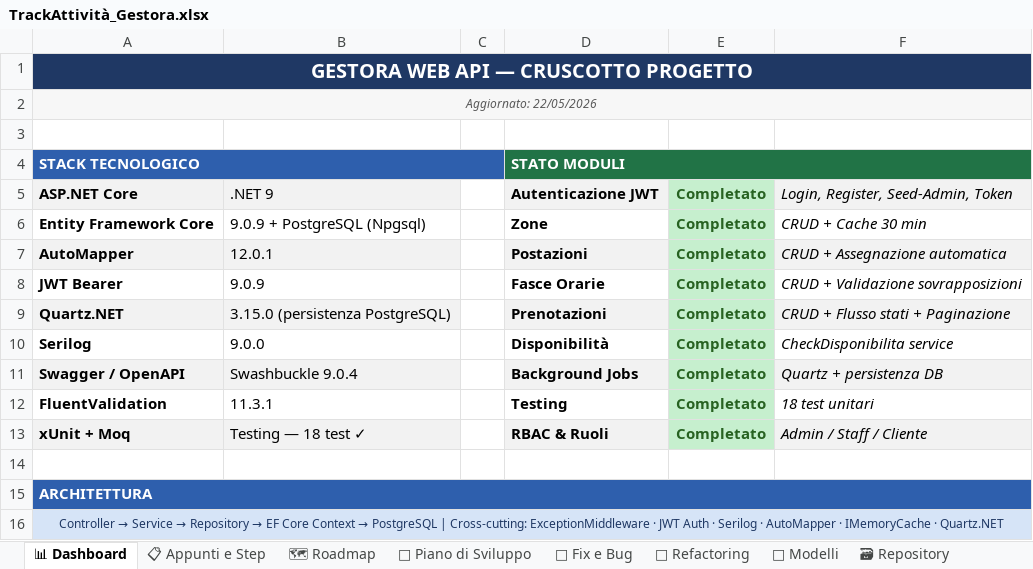
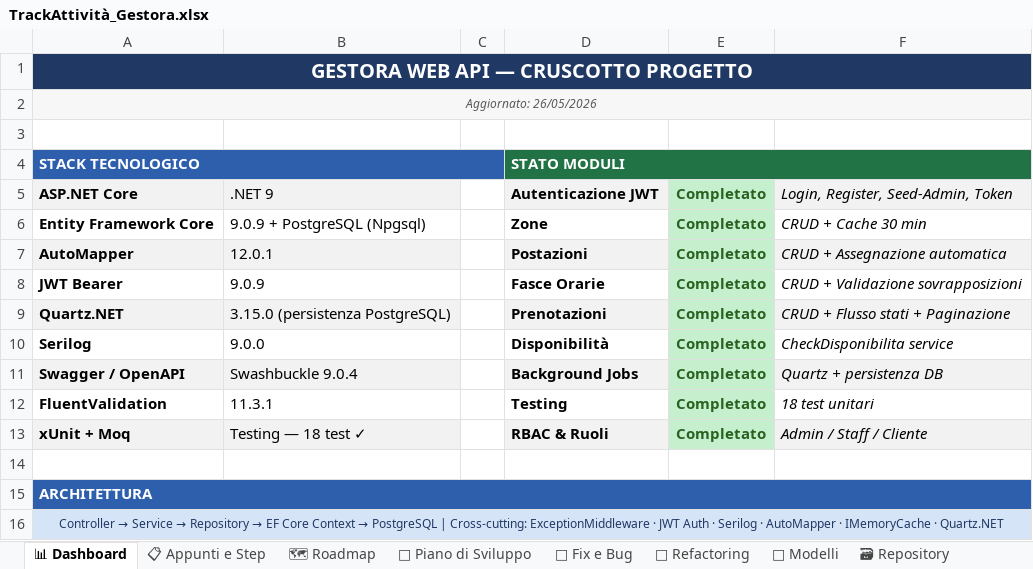
Before and after one commit to iacurtofabio-ui/Gestora-Project, an Excel workbook: TrackAttività_Gestora.xlsx, sheet 📊 Dashboard, drawn as a sheet; values as stored, in another font and other column widths than the file's, no borders; the diff names each change by its address in the sheet, - before the commit and + after, or states it on an @@ line.

Commit message:
Step 9 - Pagina Dashboard con KPI giornalieri e settimanali

```diff
--- a/TrackAttività_Gestora.xlsx (sheet 📊 Dashboard)
+++ b/TrackAttività_Gestora.xlsx (sheet 📊 Dashboard)
-A2: Aggiornato: 22/05/2026
+A2: Aggiornato: 26/05/2026
```
Also changed, not shown: sheet 📋 Appunti e Step, 5 other files.
